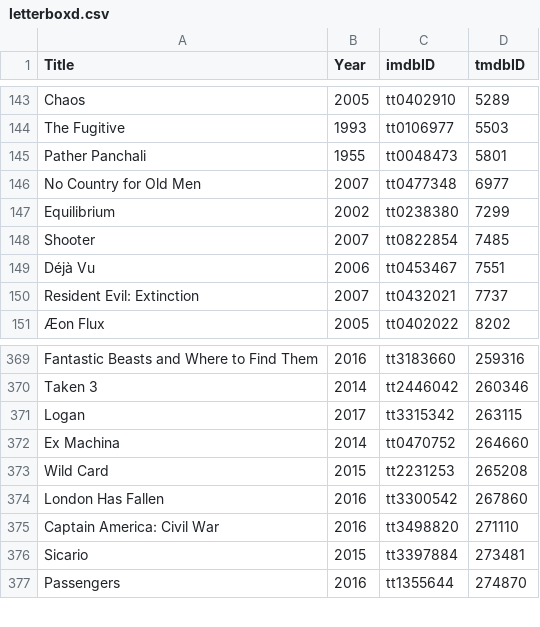
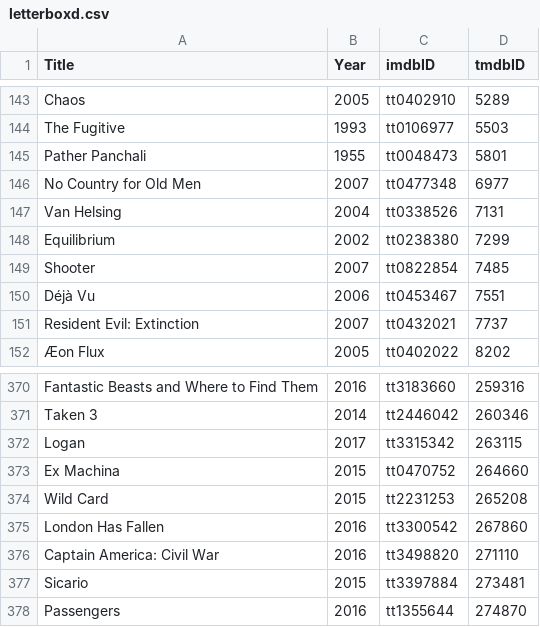
Before and after one commit to abusayed0206/actions, a CSV file: files/letterboxd.csv, drawn as a sheet; only a part is shown, gaps mark what is left out.

```diff
--- a/files/letterboxd.csv
+++ b/files/letterboxd.csv
@@ -146,2 +146,3 @@ Pather Panchali,1955,tt0048473,5801
 No Country for Old Men,2007,tt0477348,6977
+Van Helsing,2004,tt0338526,7131
 Equilibrium,2002,tt0238380,7299
@@ -371,3 +372,3 @@ Taken 3,2014,tt2446042,260346
 Logan,2017,tt3315342,263115
-Ex Machina,2014,tt0470752,264660
+Ex Machina,2015,tt0470752,264660
 Wild Card,2015,tt2231253,265208
```
Also changed, not shown: 1 other file.
